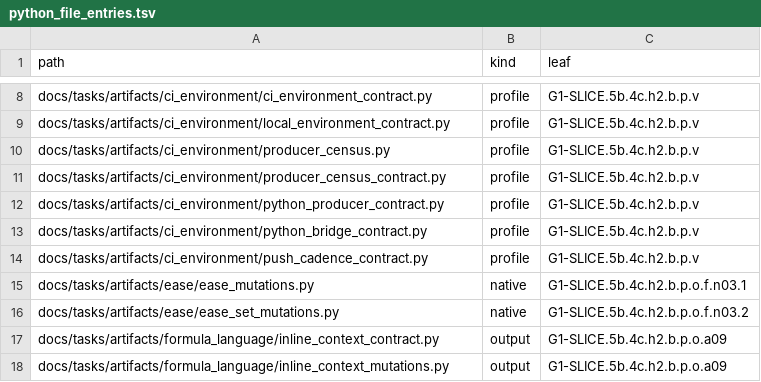
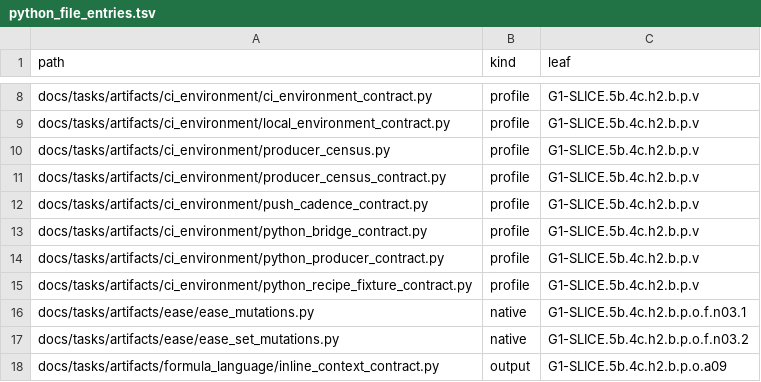
Before and after one commit to rdje/stitchcad, a TSV file: docs/tasks/artifacts/ci_environment/python_file_entries.tsv, drawn as a sheet; only a part is shown, gaps mark what is left out; the shorter side is filled out with more unchanged rows.

```diff
--- a/docs/tasks/artifacts/ci_environment/python_file_entries.tsv
+++ b/docs/tasks/artifacts/ci_environment/python_file_entries.tsv
@@ -11,5 +11,6 @@ docs/tasks/artifacts/ci_environment/producer_census.py	profile	G1-SLICE.5b.4c.h2
 docs/tasks/artifacts/ci_environment/producer_census_contract.py	profile	G1-SLICE.5b.4c.h2.b.p.v
+docs/tasks/artifacts/ci_environment/push_cadence_contract.py	profile	G1-SLICE.5b.4c.h2.b.p.v
+docs/tasks/artifacts/ci_environment/python_bridge_contract.py	profile	G1-SLICE.5b.4c.h2.b.p.v
 docs/tasks/artifacts/ci_environment/python_producer_contract.py	profile	G1-SLICE.5b.4c.h2.b.p.v
-docs/tasks/artifacts/ci_environment/python_bridge_contract.py	profile	G1-SLICE.5b.4c.h2.b.p.v
-docs/tasks/artifacts/ci_environment/push_cadence_contract.py	profile	G1-SLICE.5b.4c.h2.b.p.v
+docs/tasks/artifacts/ci_environment/python_recipe_fixture_contract.py	profile	G1-SLICE.5b.4c.h2.b.p.v
 docs/tasks/artifacts/ease/ease_mutations.py	native	G1-SLICE.5b.4c.h2.b.p.o.f.n03.1
```
Also changed, not shown: docs/tasks/artifacts/ci_environment/producer_entries.tsv, 19 other files.
